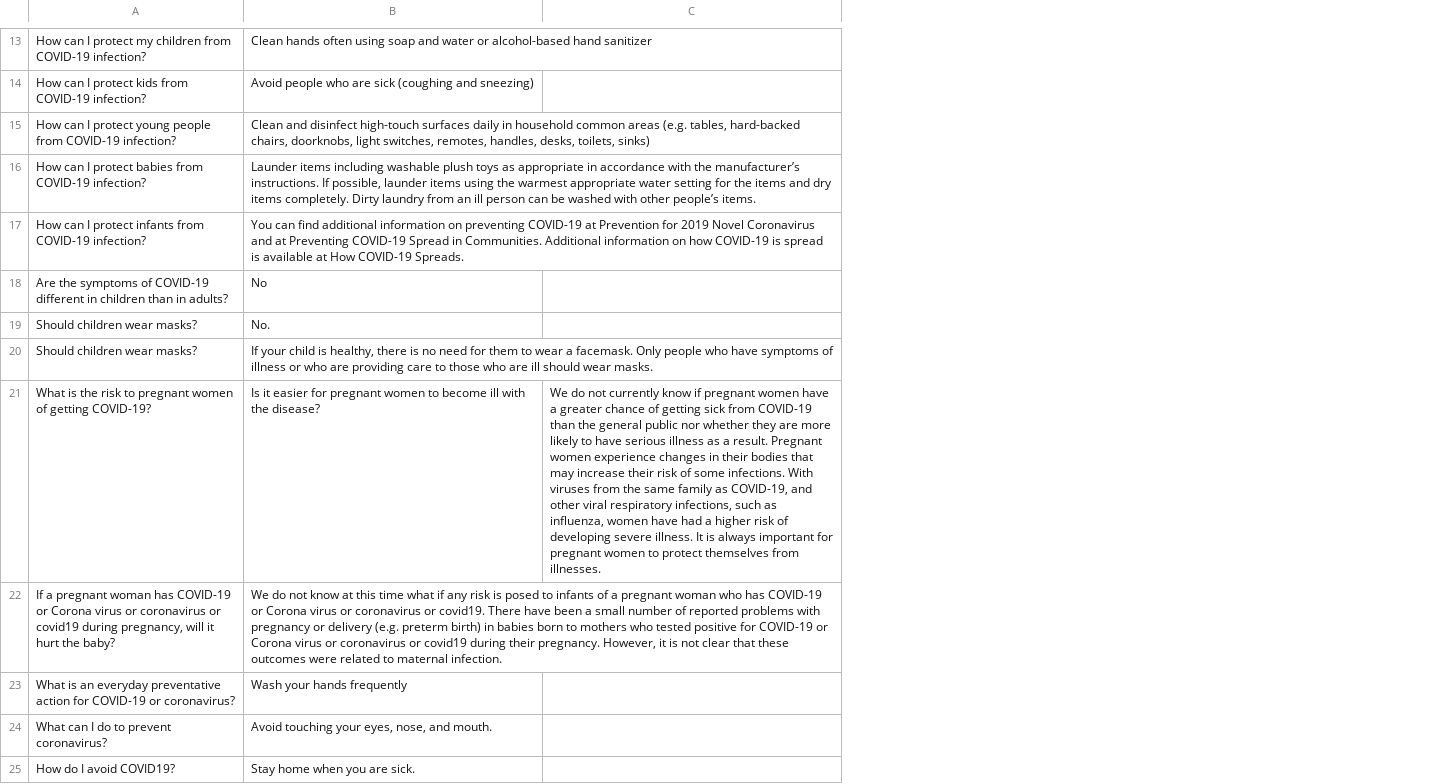
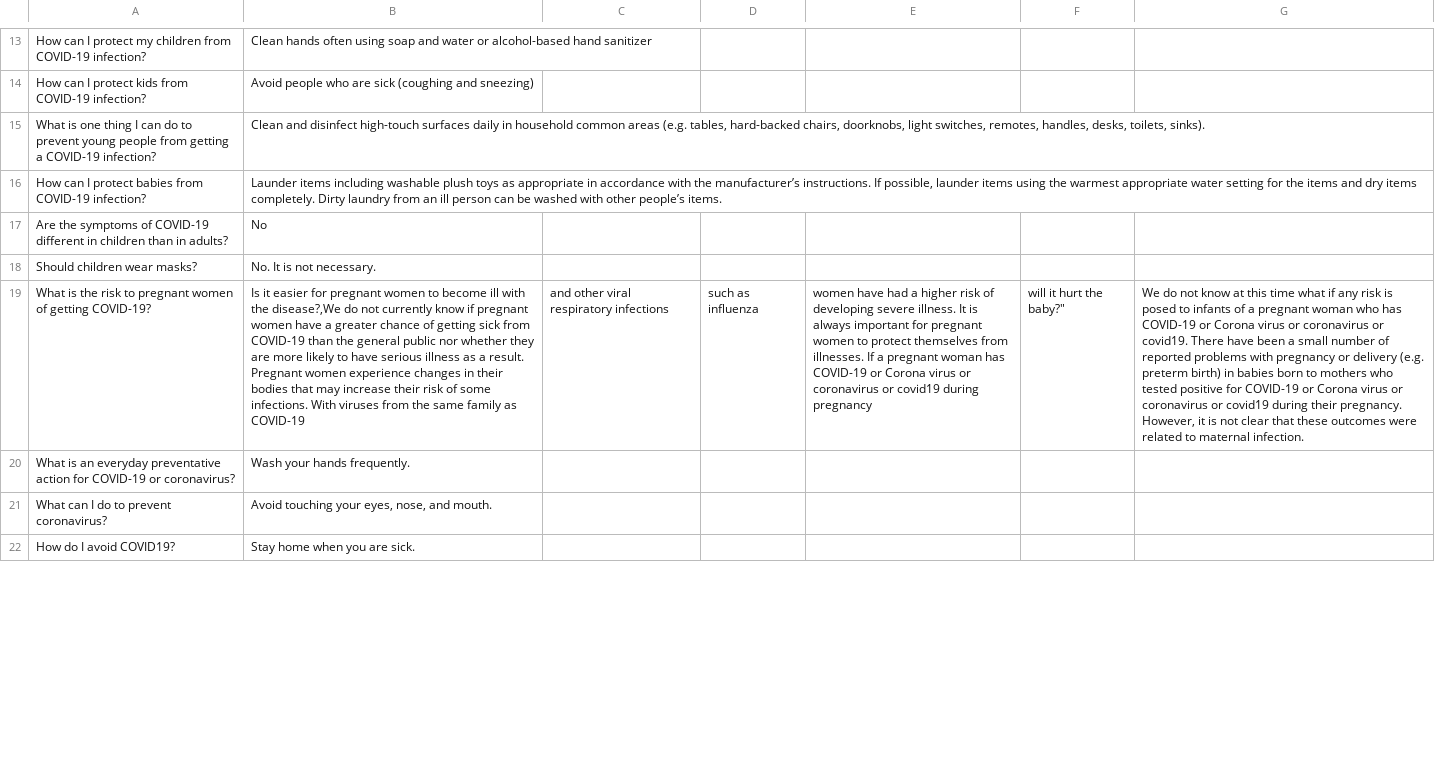
Before and after one commit to harrislam1/covid19_chatbot, a CSV file: cdc_covid19_faq.csv, drawn as a sheet; only a part is shown, gaps mark what is left out; removed rows and columns are numbered as before the commit, all else as after; the diff covers the shown part only; the diff names each change by its address in the sheet, - before the commit and + after, or states it on an @@ line.

Commit message:
fix everything?

```diff
--- a/cdc_covid19_faq.csv
+++ b/cdc_covid19_faq.csv
-column C, row 21: We do not currently know if pregnant women have a greater chance of getting sick from COVID-19 than the general public nor whether they are more likely to have serious illness as a result. Pregnant women experience changes in their bodies that may increase their risk of some infections. With viruses from the same family as COVID-19, and other viral respiratory infections, such as influenza, women have had a higher risk of developing severe illness. It is always important for pregnant women to protect themselves from illnesses.
+column C, row 19: and other viral respiratory infections
+column D, row 19: such as influenza
+column E, row 19: women have had a higher risk of developing severe illness. It is always important for pregnant women to protect themselves from illnesses. If a pregnant woman has COVID-19 or Corona virus or coronavirus or covid19 during pregnancy
+column F, row 19: will it hurt the baby?"
+column G, row 19: We do not know at this time what if any risk is posed to infants of a pregnant woman who has COVID-19 or Corona virus or coronavirus or covid19. There have been a small number of reported problems with pregnancy or delivery (e.g. preterm birth) in babies born to mothers who tested positive for COVID-19 or Corona virus or coronavirus or covid19 during their pregnancy. However, it is not clear that these outcomes were related to maternal infection.
-A15: How can I protect young people from COVID-19 infection?
+A15: What is one thing I can do to prevent young people from getting a COVID-19 infection?
-B15: …desks, toilets, sinks)
+B15: …desks, toilets, sinks).
-row 17: How can I protect infants from COVID-19 infection? | You can find additional information on preventing COVID-19 at Prevention for 2019 Novel Coronavirus and at Preventing COVID-19 Spread in Communities. Additional information on how COVID-19 is spread is available at How COVID-19 Spreads.
-row 19: Should children wear masks? | No.
-B18: If your child is healthy, there is no need for them to wear a facemask. Only people who have symptoms of illness or who are providing care to those who are ill should wear masks.
+B18: No. It is not necessary.
-B19: …with the disease?
+B19: …with the disease?,We do not currently know if pregnant women have a greater chance of getting sick from COVID-19 than the general public nor whether they are more likely to have serious illness as a result. Pregnant women experience changes in their bodies that may increase their risk of some infections. With viruses from the same family as COVID-19
-row 22: If a pregnant woman has COVID-19 or Corona virus or coronavirus or covid19 during pregnancy, will it hurt the baby? | We do not know at this time what if any risk is posed to infants of a pregnant woman who has COVID-19 or Corona virus or coronavirus or covid19. There have been a small number of reported problems with pregnancy or delivery (e.g. preterm birth) in babies born to mothers who tested positive for COVID-19 or Corona virus or coronavirus or covid19 during their pregnancy. However, it is not clear that these outcomes were related to maternal infection.
-B20: Wash your hands frequently
+B20: Wash your hands frequently.
```
Also changed, not shown: 2 added rows, 3 removed rows and 4 edited cells elsewhere in this file.
